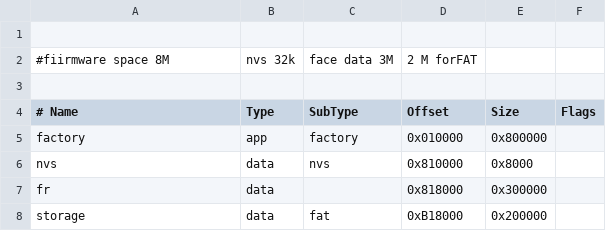
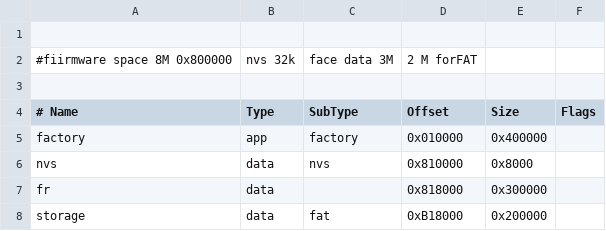
Before and after one commit to sozibalmamun/ESP32_Project, a CSV file: THT-Face/partitions.csv, drawn as a sheet; the diff names each change by its address in the sheet, - before the commit and + after, or states it on an @@ line.

```diff
--- a/THT-Face/partitions.csv
+++ b/THT-Face/partitions.csv
-A2 (# Name): #fiirmware space 8M
+A2 (# Name): #fiirmware space 8M 0x800000
-E5 (Size): 0x800000
+E5 (Size): 0x400000
```
Also changed, not shown: 18 other files.
